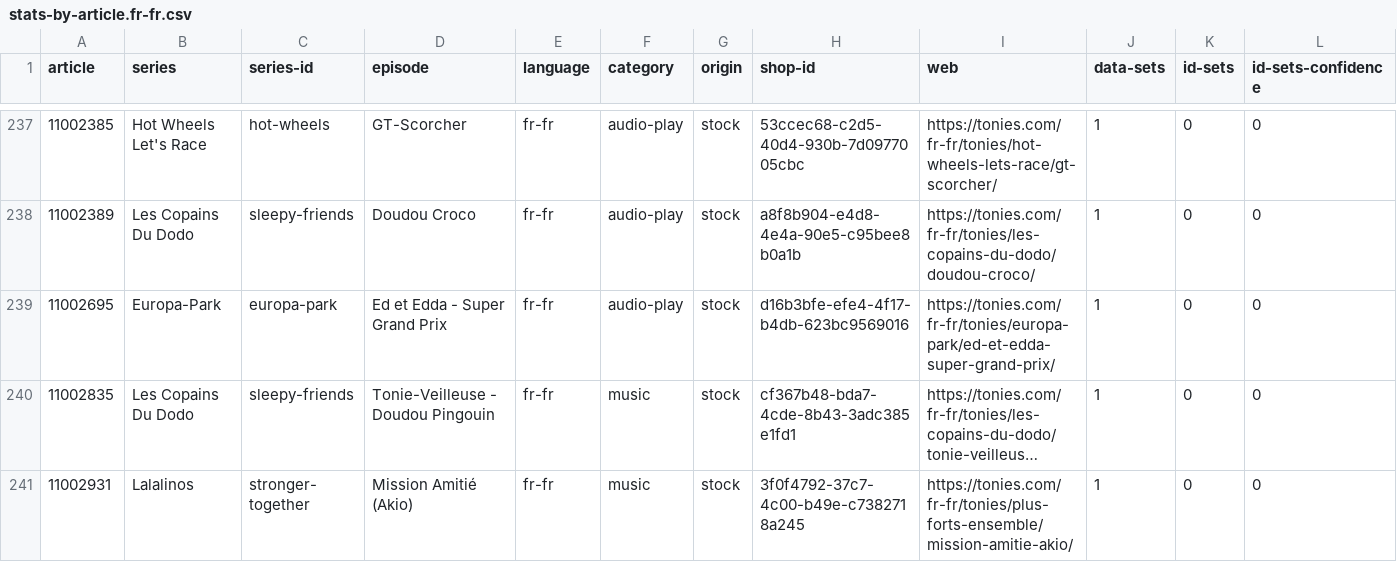
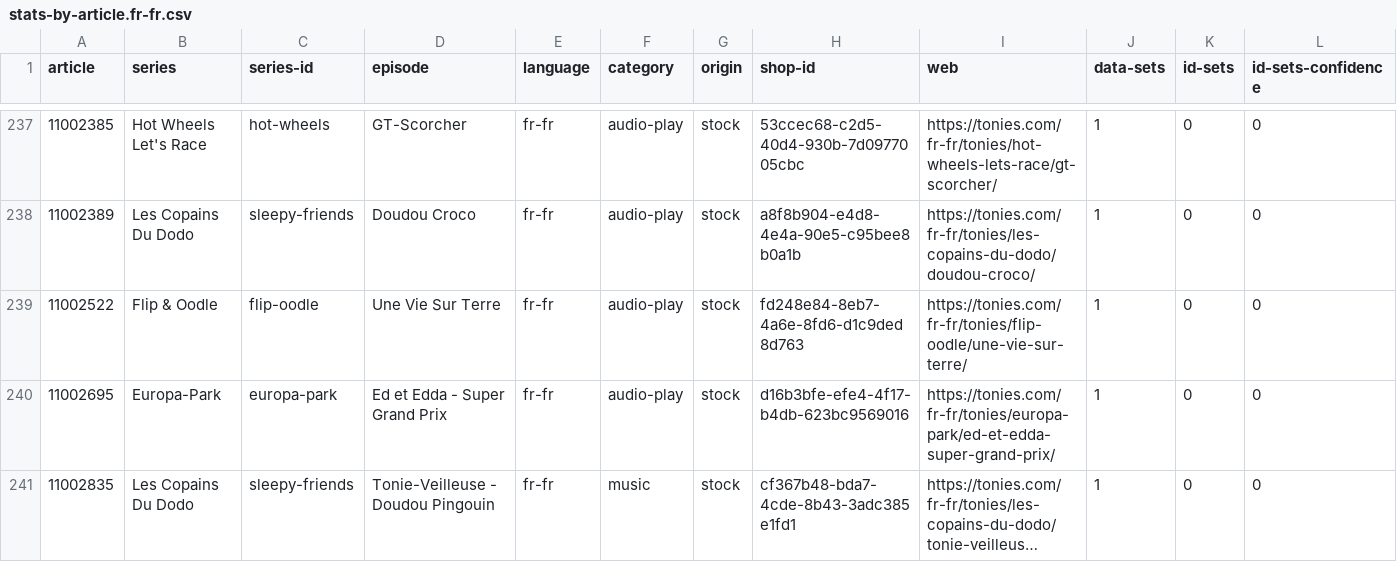
Before and after one commit to toniebox-reverse-engineering/tonies-json, a CSV file: stats/stats-by-article.fr-fr.csv, drawn as a sheet; only a part is shown, gaps mark what is left out; the shorter side is filled out with more unchanged rows; long unchanged cells end in …; rows hold the shown columns only; the diff names each change by its address in the sheet, - before the commit and + after, or states it on an @@ line.

Commit message:
Auto-Update tonies.json, toniesV2.json and the stats

```diff
--- a/stats/stats-by-article.fr-fr.csv
+++ b/stats/stats-by-article.fr-fr.csv
+row 239: 11002522 | Flip & Oodle | flip-oodle | Une Vie Sur Terre | fr-fr | audio-play | stock | fd248e84-8eb7-4a6e-8fd6-d1c9ded8d763 | https://tonies.com/fr-fr/tonies/flip-oodle/une-vie-sur-terre/ | 1 | 0 | 0
```
Also changed, not shown: stats/stats-noconfidence-stock-by-article.csv, stats/stats-noconfidence-stock-by-article.fr-fr.csv, 4 other files.
